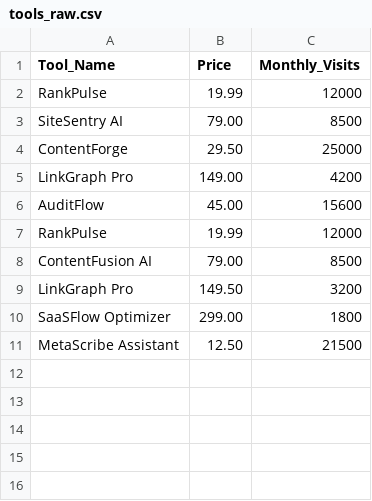
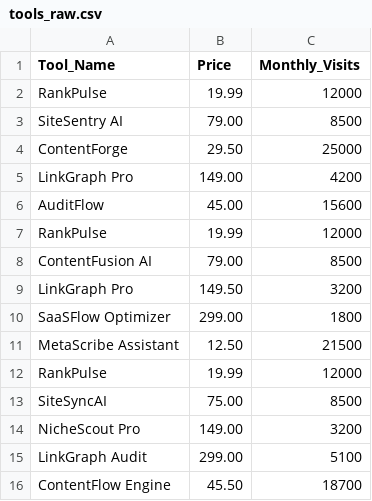
Before and after one commit to iix-ai/ai-battle-arena, a CSV file: data/tools_raw.csv, drawn as a sheet.

Commit message:
Auto-add new tools via n8n

```diff
--- a/data/tools_raw.csv
+++ b/data/tools_raw.csv
@@ -11 +11,6 @@ SaaSFlow Optimizer,299.00,1800
 MetaScribe Assistant,12.50,21500
+RankPulse,19.99,12000
+SiteSyncAI,75.00,8500
+NicheScout Pro,149.00,3200
+LinkGraph Audit,299.00,5100
+ContentFlow Engine,45.50,18700
```
